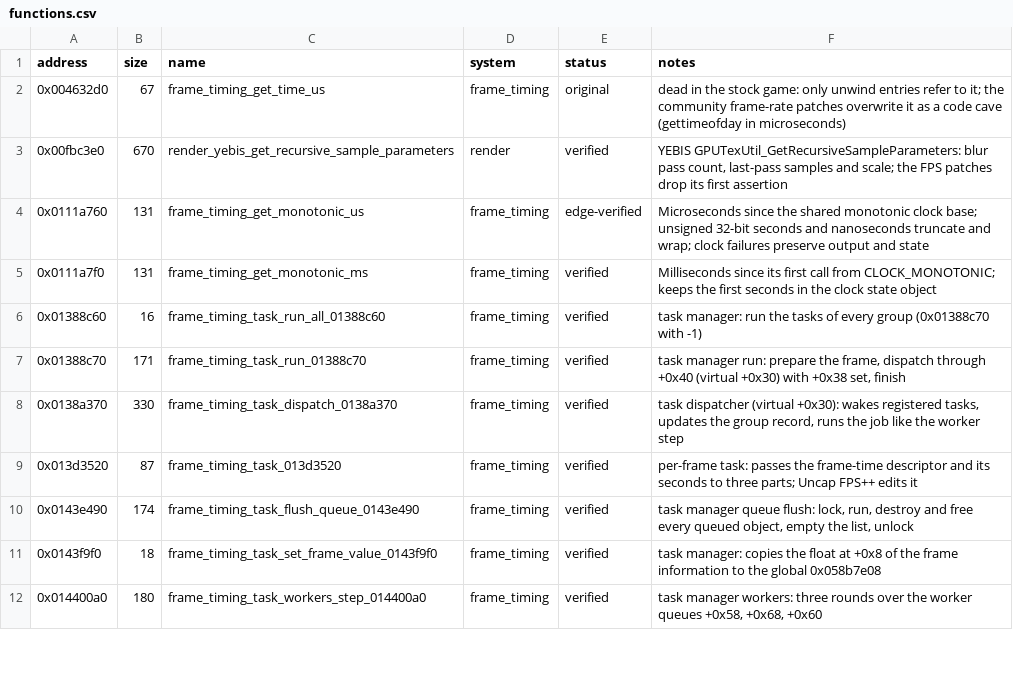
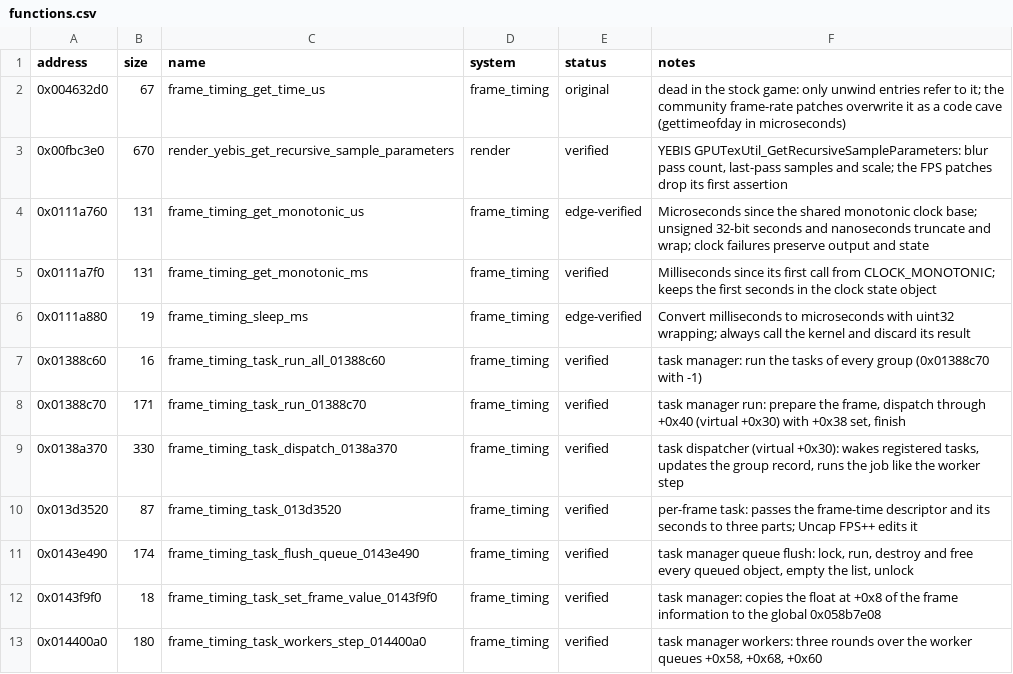
Before and after one commit to Yharnam-Hunters/Paleblood, a CSV file: symbols/functions.csv, drawn as a sheet; only a part is shown.

```diff
--- a/symbols/functions.csv
+++ b/symbols/functions.csv
@@ -5,2 +5,3 @@ address,size,name,system,status,notes
 0x0111a7f0,131,frame_timing_get_monotonic_ms,frame_timing,verified,Milliseconds since its first call from CLOCK_MONOTONIC; keeps the first seconds in the clock state object
+0x0111a880,19,frame_timing_sleep_ms,frame_timing,edge-verified,Convert milliseconds to microseconds with uint32 wrapping; always call the kernel and discard its result
 0x01388c60,16,frame_timing_task_run_all_01388c60,frame_timing,verified,task manager: run the tasks of every group (0x01388c70 with -1)
```
Also changed, not shown: game/hooks.csv, symbols/verification.csv, 5 other files.
